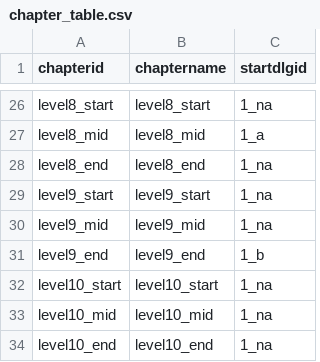
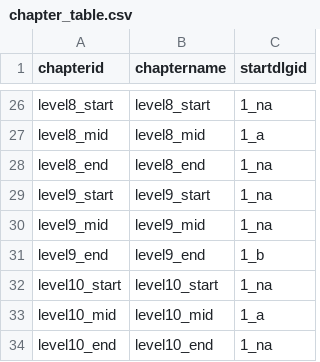
Before and after one commit to gkvn/-, a CSV file: Assets/ImportedAVG/CSV/chapter_table.csv, drawn as a sheet; only a part is shown, gaps mark what is left out.

```diff
--- a/Assets/ImportedAVG/CSV/chapter_table.csv
+++ b/Assets/ImportedAVG/CSV/chapter_table.csv
@@ -32,3 +32,3 @@ level9_end,level9_end,1_b
 level10_start,level10_start,1_na
-level10_mid,level10_mid,1_na
+level10_mid,level10_mid,1_a
 level10_end,level10_end,1_na
```
Also changed, not shown: 24 other files.
